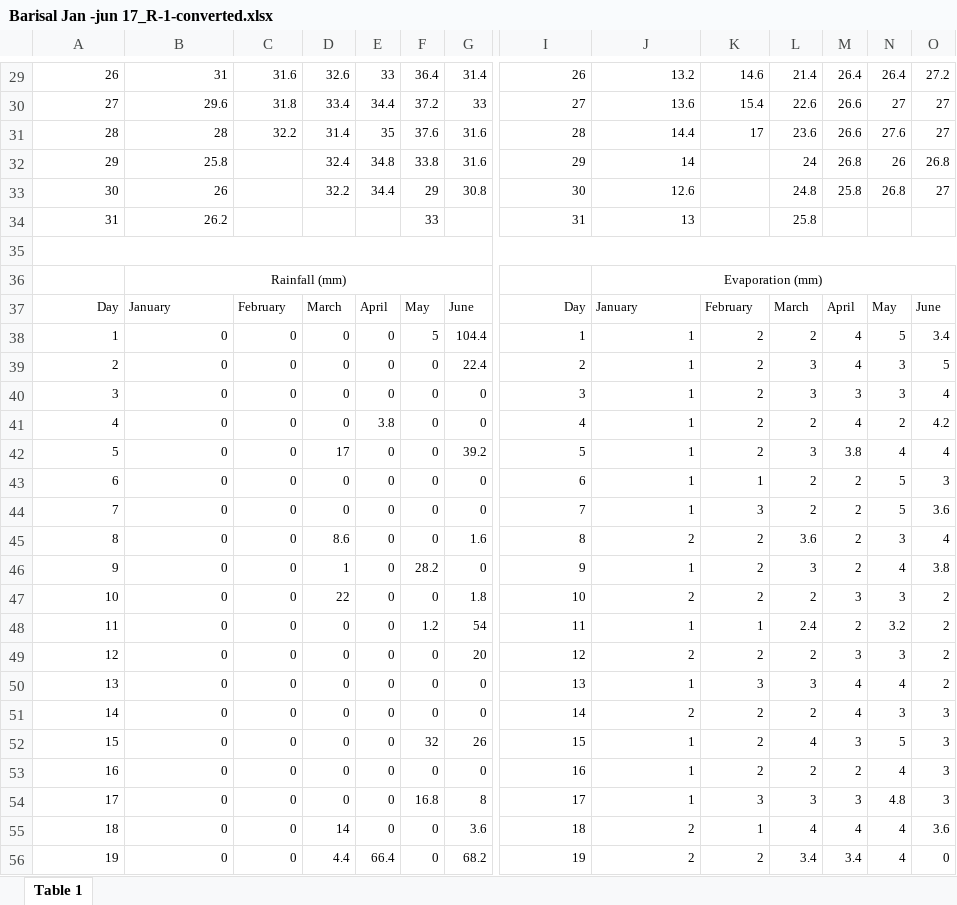
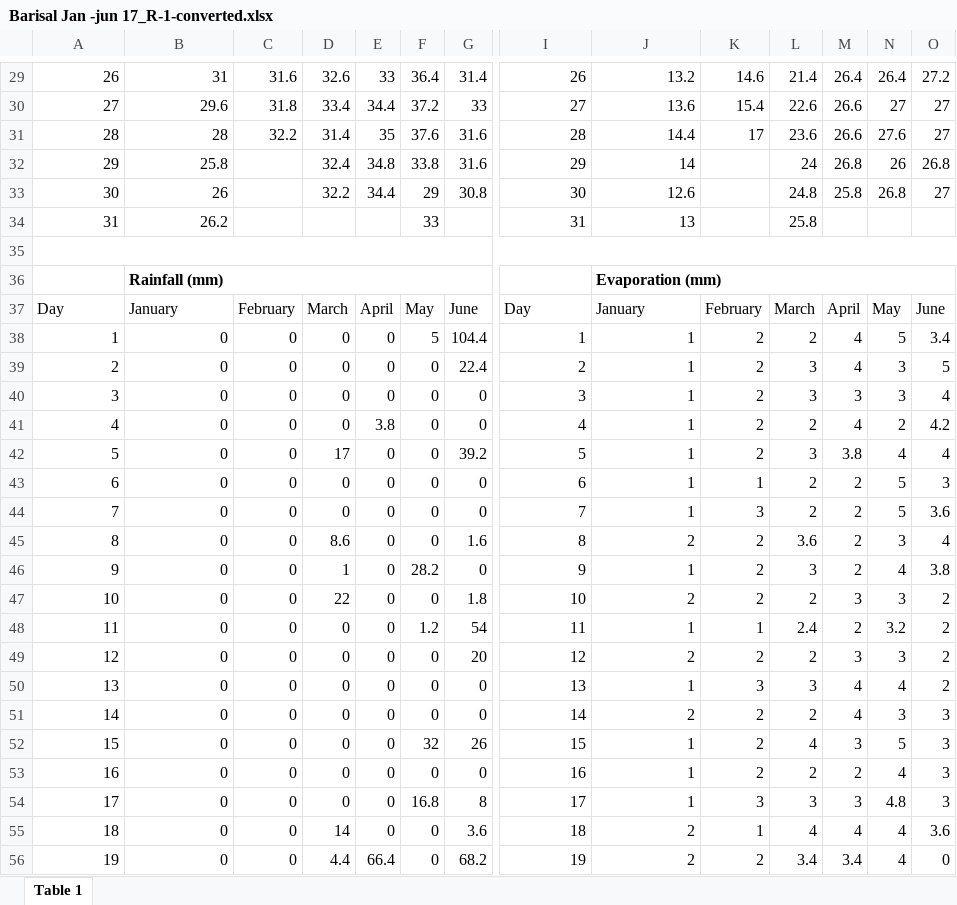
Before and after one commit to RifatIslamOmio/Weather-WaterLevel-Prediction-ML, an Excel workbook: Datasets/brri-datasets/barisal_2017-2020/xl_sheets/Barisal Jan -jun 17_R-1-converted.xlsx, sheet Table 1, drawn as a sheet; only a part is shown, gaps mark what is left out; values as stored, in another font and other column widths than the file's, no borders; the diff covers the shown part only; the diff names each change by its address in the sheet, - before the commit and + after, or states it on an @@ line.

```diff
--- a/Datasets/brri-datasets/barisal_2017-2020/xl_sheets/Barisal Jan -jun 17_R-1-converted.xlsx (sheet Table 1)
+++ b/Datasets/brri-datasets/barisal_2017-2020/xl_sheets/Barisal Jan -jun 17_R-1-converted.xlsx (sheet Table 1)
@@ A29:G31 text size: larger @@
@@ I29:O31 text size: larger @@
@@ A32:B34 text size: larger @@
@@ D32:G33 text size: larger @@
@@ I32:J34 text size: larger @@
@@ L32:O33 text size: larger @@
@@ F34 text size: larger @@
@@ L34 text size: larger @@
@@ B36 text size: larger, alignment: center → left, bold: off → on @@
@@ J36 text size: larger, alignment: center → left, bold: off → on @@
@@ A37:G56 text size: larger @@
-A37 alignment: right
+A37 alignment: left
@@ I37:O56 text size: larger @@
-I37 alignment: right
+I37 alignment: left
```
Also changed, not shown: cell formats elsewhere in this sheet, Datasets/brri-datasets/barisal_2017-2020/xl_sheets/Barisal Jan -jun 17_R-2-converted.xlsx, Datasets/brri-datasets/barisal_2017-2020/xl_sheets/Barisal Jan -jun 17_R-3-converted.xlsx, 1 other file.
